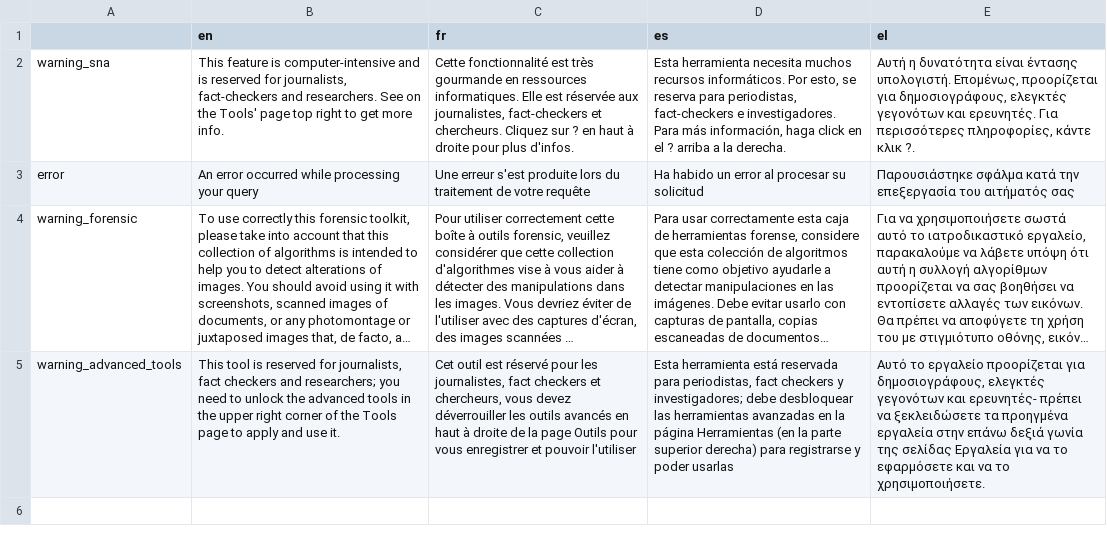
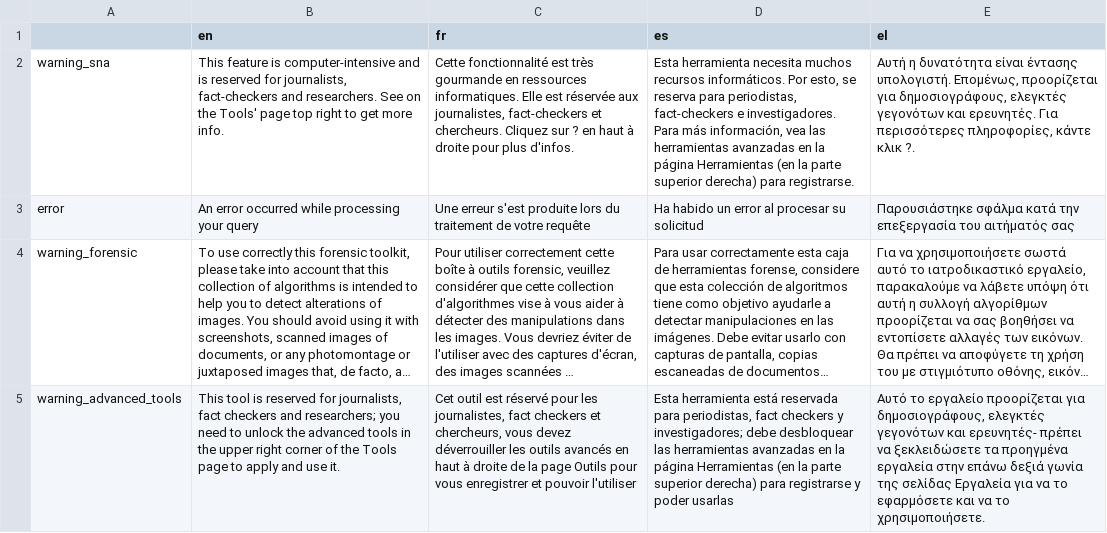
Before and after one commit to Xelgen/InVID-Translations, a TSV file: components/Shared/OnWarningInfo.tsv, drawn as a sheet; long unchanged cells end in …; the diff names each change by its address in the sheet, - before the commit and + after, or states it on an @@ line.

Commit message:
updates onwarninginfo.tsv

```diff
--- a/components/Shared/OnWarningInfo.tsv
+++ b/components/Shared/OnWarningInfo.tsv
-D2 (es): …más información, haga click en el ? arriba a la derecha.
+D2 (es): …más información, vea las herramientas avanzadas en la página Herramientas (en la parte superior derecha) para registrarse.
```
